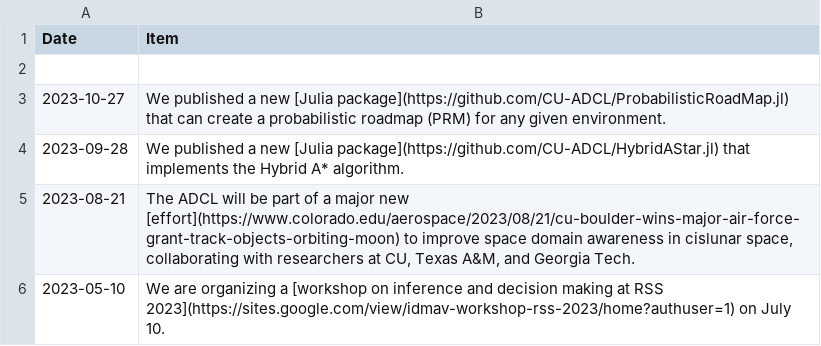
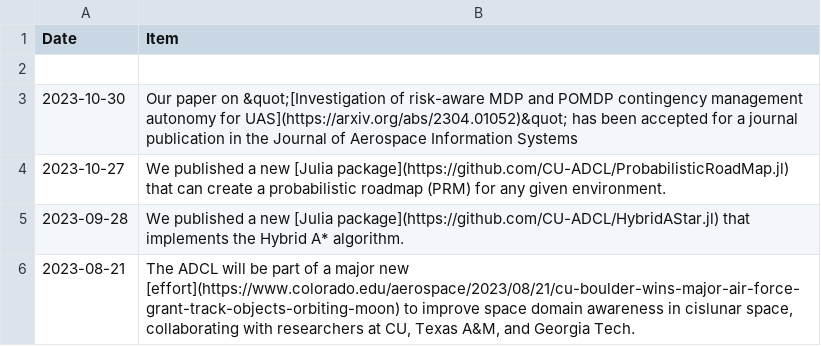
Before and after one commit to CU-ADCL/CU-ADCL.github.io, a CSV file: _data/news.csv, drawn as a sheet; only a part is shown; the shorter side is filled out with more unchanged rows; the diff names each change by its address in the sheet, - before the commit and + after, or states it on an @@ line.

Commit message:
Update news.csv
Add CUAS Collaboration

```diff
--- a/_data/news.csv
+++ b/_data/news.csv
+row 3: 2023-10-30 | Our paper on &quot;[Investigation of risk-aware MDP and POMDP contingency management autonomy for UAS](https://arxiv.org/abs/2304.01052)&quot; has been accepted for a journal publication in the Journal of Aerospace Information Systems
```
